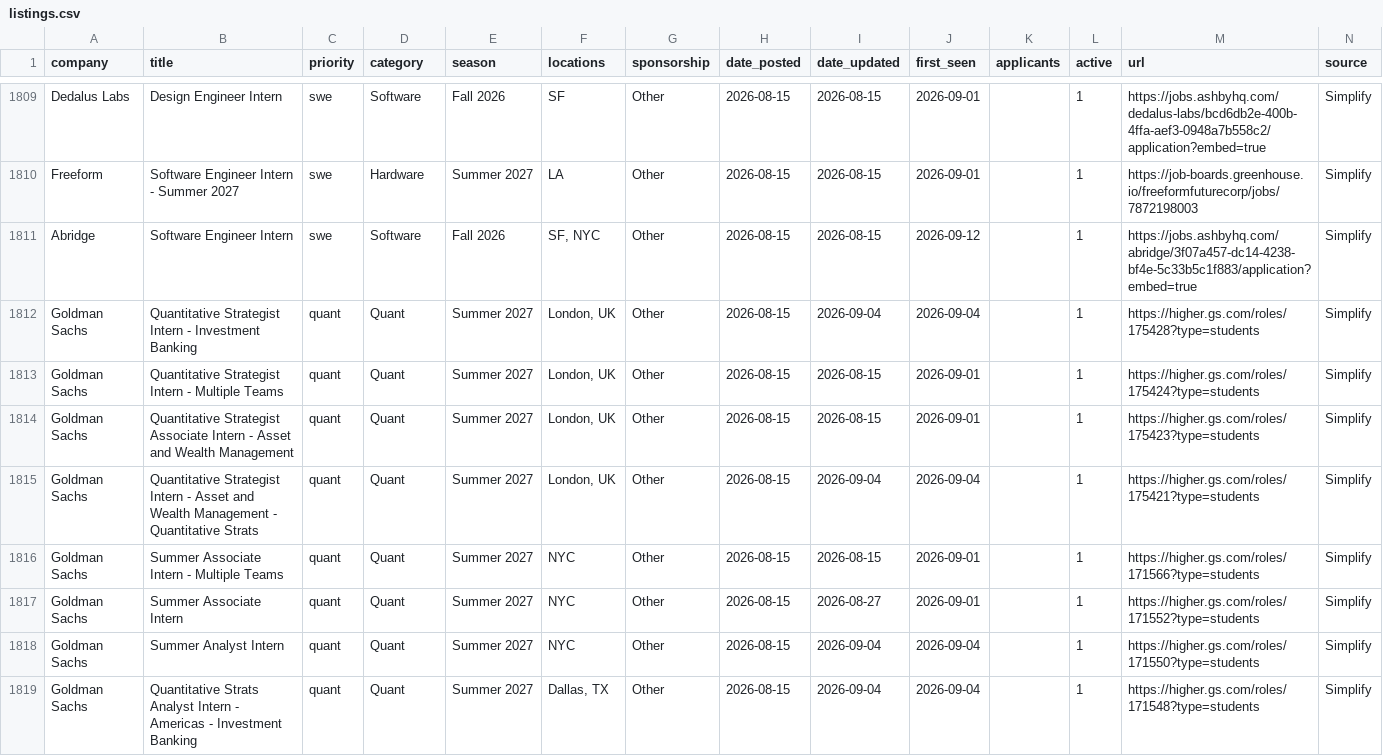
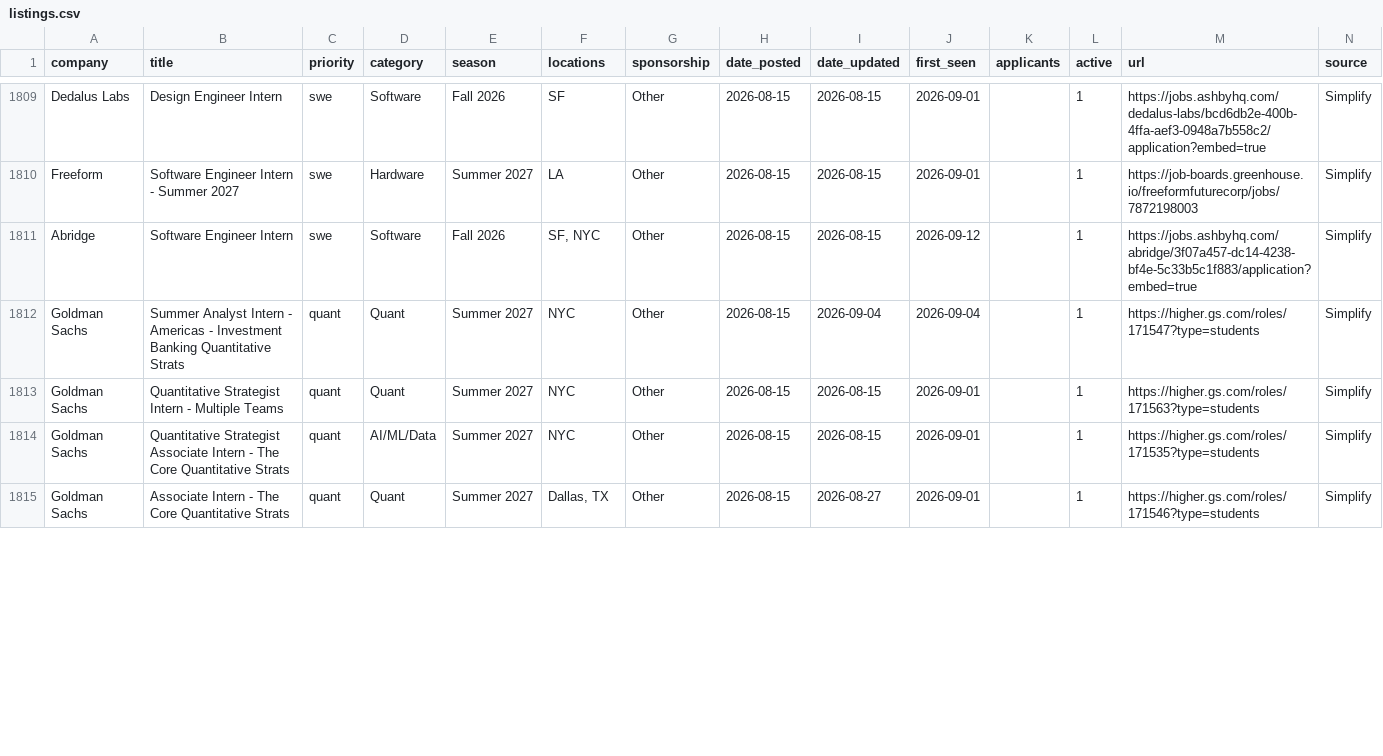
Before and after one commit to arnavkato/internship-watcher, a CSV file: listings.csv, drawn as a sheet; only a part is shown, gaps mark what is left out; the diff covers the shown part only.

Commit message:
poll: refresh state

```diff
--- a/listings.csv
+++ b/listings.csv
@@ -1811,9 +1811,5 @@ Freeform,Software Engineer Intern - Summer 2027,swe,Hardware,Summer 2027,LA,Othe
 Abridge,Software Engineer Intern,swe,Software,Fall 2026,"SF, NYC",Other,2026-08-15,2026-08-15,2026-09-12,,1,https://jobs.ashbyhq.com/abridge/3f07a457-dc14-4238-bf4e-5c33b5c1f883/application?embed=true,Simplify
-Goldman Sachs,Quantitative Strategist Intern - Investment Banking,quant,Quant,Summer 2027,"London, UK",Other,2026-08-15,2026-09-04,2026-09-04,,1,https://higher.gs.com/roles/175428?type=students,Simplify
-Goldman Sachs,Quantitative Strategist Intern - Multiple Teams,quant,Quant,Summer 2027,"London, UK",Other,2026-08-15,2026-08-15,2026-09-01,,1,https://higher.gs.com/roles/175424?type=students,Simplify
-Goldman Sachs,Quantitative Strategist Associate Intern - Asset and Wealth Management,quant,Quant,Summer 2027,"London, UK",Other,2026-08-15,2026-08-15,2026-09-01,,1,https://higher.gs.com/roles/175423?type=students,Simplify
-Goldman Sachs,Quantitative Strategist Intern - Asset and Wealth Management - Quantitative Strats,quant,Quant,Summer 2027,"London, UK",Other,2026-08-15,2026-09-04,2026-09-04,,1,https://higher.gs.com/roles/175421?type=students,Simplify
-Goldman Sachs,Summer Associate Intern - Multiple Teams,quant,Quant,Summer 2027,NYC,Other,2026-08-15,2026-08-15,2026-09-01,,1,https://higher.gs.com/roles/171566?type=students,Simplify
-Goldman Sachs,Summer Associate Intern,quant,Quant,Summer 2027,NYC,Other,2026-08-15,2026-08-27,2026-09-01,,1,https://higher.gs.com/roles/171552?type=students,Simplify
-Goldman Sachs,Summer Analyst Intern,quant,Quant,Summer 2027,NYC,Other,2026-08-15,2026-09-04,2026-09-04,,1,https://higher.gs.com/roles/171550?type=students,Simplify
-Goldman Sachs,Quantitative Strats Analyst Intern - Americas - Investment Banking,quant,Quant,Summer 2027,"Dallas, TX",Other,2026-08-15,2026-09-04,2026-09-04,,1,https://higher.gs.com/roles/171548?type=students,Simplify
+Goldman Sachs,Summer Analyst Intern - Americas - Investment Banking Quantitative Strats,quant,Quant,Summer 2027,NYC,Other,2026-08-15,2026-09-04,2026-09-04,,1,https://higher.gs.com/roles/171547?type=students,Simplify
+Goldman Sachs,Quantitative Strategist Intern - Multiple Teams,quant,Quant,Summer 2027,NYC,Other,2026-08-15,2026-08-15,2026-09-01,,1,https://higher.gs.com/roles/171563?type=students,Simplify
+Goldman Sachs,Quantitative Strategist Associate Intern - The Core Quantitative Strats,quant,AI/ML/Data,Summer 2027,NYC,Other,2026-08-15,2026-08-15,2026-09-01,,1,https://higher.gs.com/roles/171535?type=students,Simplify
+Goldman Sachs,Associate Intern - The Core Quantitative Strats,quant,Quant,Summer 2027,"Dallas, TX",Other,2026-08-15,2026-08-27,2026-09-01,,1,https://higher.gs.com/roles/171546?type=students,Simplify
```
Also changed, not shown: 1 added row, 6 removed rows and 4 edited cells elsewhere in this file.
